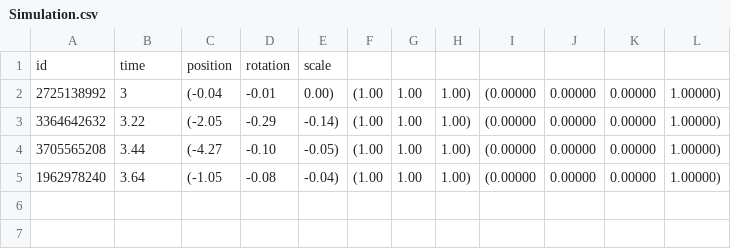
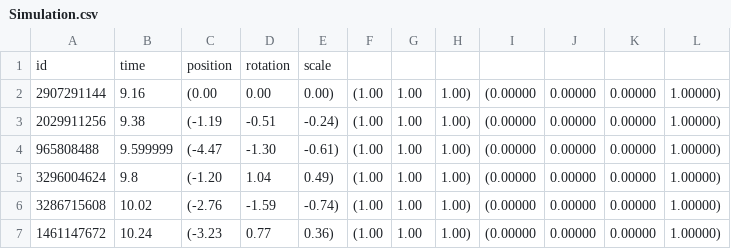
Before and after one commit to Ivan-Rocks/kepler-path, a CSV file: Assets/Generated data/Simulation.csv, drawn as a sheet.

```diff
--- a/Assets/Generated data/Simulation.csv
+++ b/Assets/Generated data/Simulation.csv
@@ -1,5 +1,7 @@
 id,time,position,rotation,scale
-2725138992,3,(-0.04, -0.01, 0.00),(1.00, 1.00, 1.00),(0.00000, 0.00000, 0.00000, 1.00000),
-3364642632,3.22,(-2.05, -0.29, -0.14),(1.00, 1.00, 1.00),(0.00000, 0.00000, 0.00000, 1.00000),
-3705565208,3.44,(-4.27, -0.10, -0.05),(1.00, 1.00, 1.00),(0.00000, 0.00000, 0.00000, 1.00000),
-1962978240,3.64,(-1.05, -0.08, -0.04),(1.00, 1.00, 1.00),(0.00000, 0.00000, 0.00000, 1.00000),
+2907291144,9.16,(0.00, 0.00, 0.00),(1.00, 1.00, 1.00),(0.00000, 0.00000, 0.00000, 1.00000),
+2029911256,9.38,(-1.19, -0.51, -0.24),(1.00, 1.00, 1.00),(0.00000, 0.00000, 0.00000, 1.00000),
+965808488,9.599999,(-4.47, -1.30, -0.61),(1.00, 1.00, 1.00),(0.00000, 0.00000, 0.00000, 1.00000),
+3296004624,9.8,(-1.20, 1.04, 0.49),(1.00, 1.00, 1.00),(0.00000, 0.00000, 0.00000, 1.00000),
+3286715608,10.02,(-2.76, -1.59, -0.74),(1.00, 1.00, 1.00),(0.00000, 0.00000, 0.00000, 1.00000),
+1461147672,10.24,(-3.23, 0.77, 0.36),(1.00, 1.00, 1.00),(0.00000, 0.00000, 0.00000, 1.00000),
```
Also changed, not shown: 2 other files.
